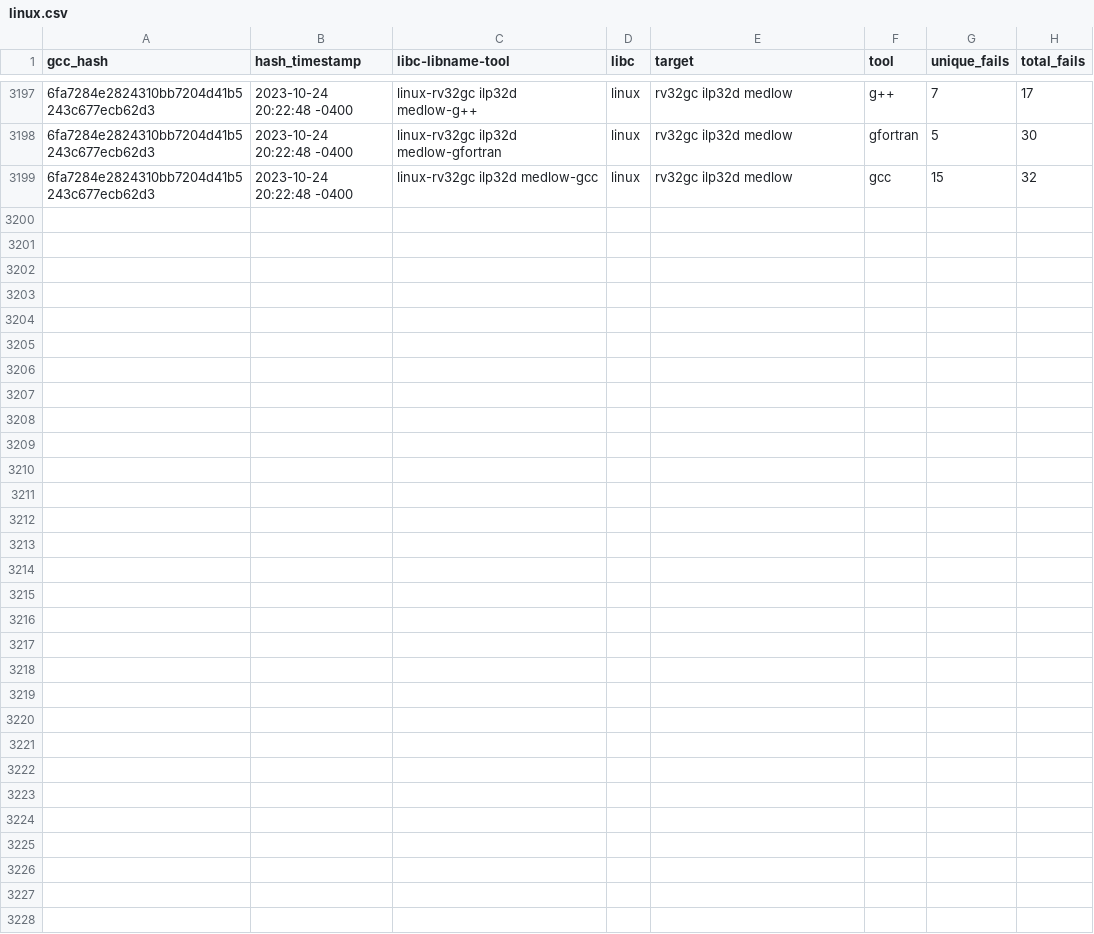
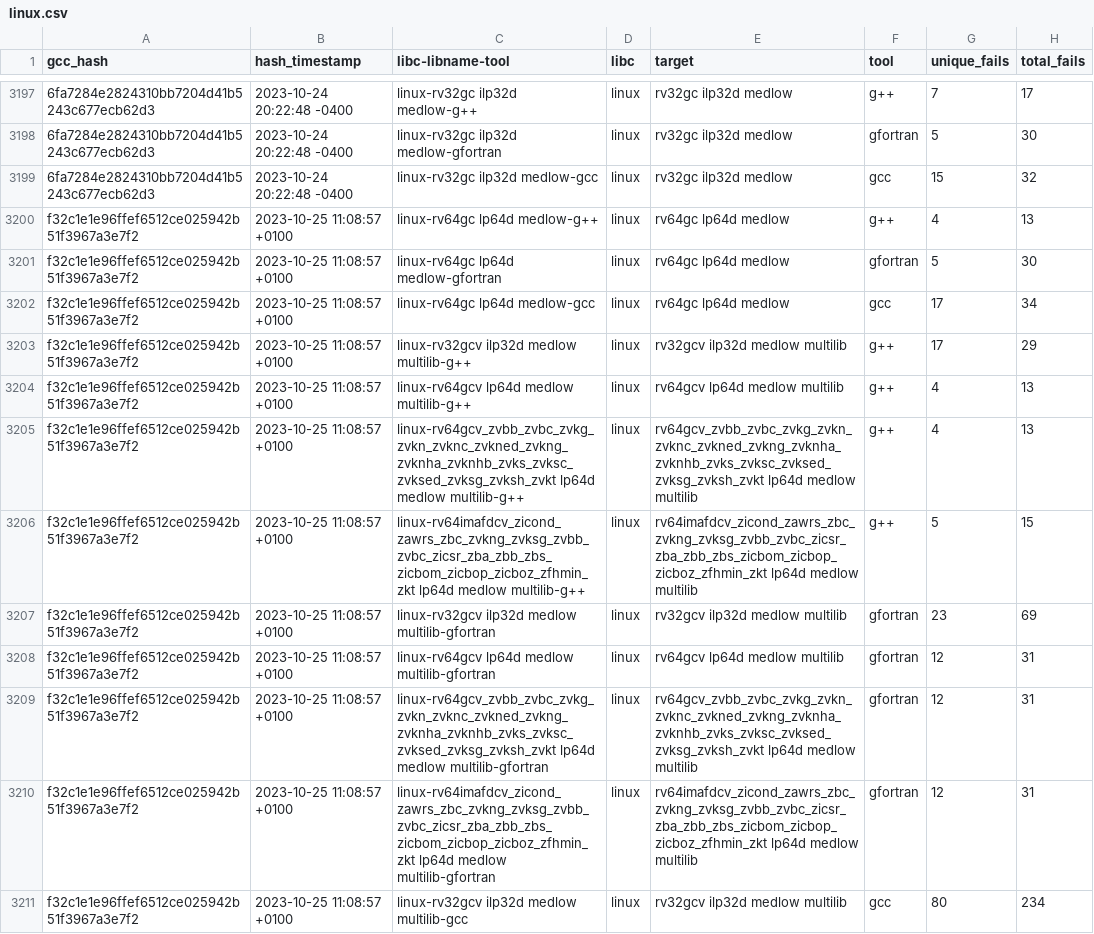
Before and after one commit to patrick-rivos/gcc-postcommit-ci, a CSV file: dashboard/linux.csv, drawn as a sheet; only a part is shown, gaps mark what is left out; the diff covers the shown part only; the diff names each change by its address in the sheet, - before the commit and + after, or states it on an @@ line.

Commit message:
CI: Update dashboard with latest runs

```diff
--- a/dashboard/linux.csv
+++ b/dashboard/linux.csv
+row 3200: f32c1e1e96ffef6512ce025942b51f3967a3e7f2 | 2023-10-25 11:08:57 +0100 | linux-rv64gc lp64d medlow-g++ | linux | rv64gc lp64d medlow | g++ | 4 | 13
+row 3201: f32c1e1e96ffef6512ce025942b51f3967a3e7f2 | 2023-10-25 11:08:57 +0100 | linux-rv64gc lp64d medlow-gfortran | linux | rv64gc lp64d medlow | gfortran | 5 | 30
+row 3202: f32c1e1e96ffef6512ce025942b51f3967a3e7f2 | 2023-10-25 11:08:57 +0100 | linux-rv64gc lp64d medlow-gcc | linux | rv64gc lp64d medlow | gcc | 17 | 34
+row 3203: f32c1e1e96ffef6512ce025942b51f3967a3e7f2 | 2023-10-25 11:08:57 +0100 | linux-rv32gcv ilp32d medlow multilib-g++ | linux | rv32gcv ilp32d medlow multilib | g++ | 17 | 29
+row 3204: f32c1e1e96ffef6512ce025942b51f3967a3e7f2 | 2023-10-25 11:08:57 +0100 | linux-rv64gcv lp64d medlow multilib-g++ | linux | rv64gcv lp64d medlow multilib | g++ | 4 | 13
+row 3205: f32c1e1e96ffef6512ce025942b51f3967a3e7f2 | 2023-10-25 11:08:57 +0100 | linux-rv64gcv_zvbb_zvbc_zvkg_zvkn_zvknc_zvkned_zvkng_zvknha_zvknhb_zvks_zvksc_zvksed_zvksg_zvksh_zvkt lp64d medlow multilib-g++ | linux | rv64gcv_zvbb_zvbc_zvkg_zvkn_zvknc_zvkned_zvkng_zvknha_zvknhb_zvks_zvksc_zvksed_zvksg_zvksh_zvkt lp64d medlow multilib | g++ | 4 | 13
+row 3206: f32c1e1e96ffef6512ce025942b51f3967a3e7f2 | 2023-10-25 11:08:57 +0100 | linux-rv64imafdcv_zicond_zawrs_zbc_zvkng_zvksg_zvbb_zvbc_zicsr_zba_zbb_zbs_zicbom_zicbop_zicboz_zfhmin_zkt lp64d medlow multilib-g++ | linux | rv64imafdcv_zicond_zawrs_zbc_zvkng_zvksg_zvbb_zvbc_zicsr_zba_zbb_zbs_zicbom_zicbop_zicboz_zfhmin_zkt lp64d medlow multilib | g++ | 5 | 15
+row 3207: f32c1e1e96ffef6512ce025942b51f3967a3e7f2 | 2023-10-25 11:08:57 +0100 | linux-rv32gcv ilp32d medlow multilib-gfortran | linux | rv32gcv ilp32d medlow multilib | gfortran | 23 | 69
+row 3208: f32c1e1e96ffef6512ce025942b51f3967a3e7f2 | 2023-10-25 11:08:57 +0100 | linux-rv64gcv lp64d medlow multilib-gfortran | linux | rv64gcv lp64d medlow multilib | gfortran | 12 | 31
+row 3209: f32c1e1e96ffef6512ce025942b51f3967a3e7f2 | 2023-10-25 11:08:57 +0100 | linux-rv64gcv_zvbb_zvbc_zvkg_zvkn_zvknc_zvkned_zvkng_zvknha_zvknhb_zvks_zvksc_zvksed_zvksg_zvksh_zvkt lp64d medlow multilib-gfortran | linux | rv64gcv_zvbb_zvbc_zvkg_zvkn_zvknc_zvkned_zvkng_zvknha_zvknhb_zvks_zvksc_zvksed_zvksg_zvksh_zvkt lp64d medlow multilib | gfortran | 12 | 31
+row 3210: f32c1e1e96ffef6512ce025942b51f3967a3e7f2 | 2023-10-25 11:08:57 +0100 | linux-rv64imafdcv_zicond_zawrs_zbc_zvkng_zvksg_zvbb_zvbc_zicsr_zba_zbb_zbs_zicbom_zicbop_zicboz_zfhmin_zkt lp64d medlow multilib-gfortran | linux | rv64imafdcv_zicond_zawrs_zbc_zvkng_zvksg_zvbb_zvbc_zicsr_zba_zbb_zbs_zicbom_zicbop_zicboz_zfhmin_zkt lp64d medlow multilib | gfortran | 12 | 31
+row 3211: f32c1e1e96ffef6512ce025942b51f3967a3e7f2 | 2023-10-25 11:08:57 +0100 | linux-rv32gcv ilp32d medlow multilib-gcc | linux | rv32gcv ilp32d medlow multilib | gcc | 80 | 234
```
Also changed, not shown: 12 added rows elsewhere in this file, dashboard/newlib.csv, 16 other files.
